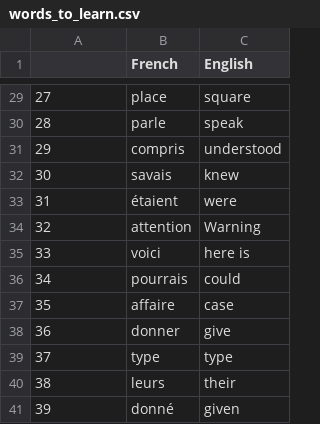
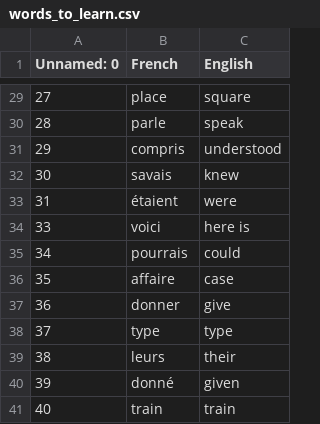
Before and after one commit to brenda-mwangi/Python-Mini-projects, a CSV file: 100 days of code projects/DAY 31 flash-card-project/data/words_to_learn.csv, drawn as a sheet; only a part is shown, gaps mark what is left out; the shorter side is filled out with more unchanged rows; the diff names each change by its address in the sheet, - before the commit and + after, or states it on an @@ line.

Commit message:
Update words_to_learn.csv

```diff
--- a/100 days of code projects/DAY 31 flash-card-project/data/words_to_learn.csv
+++ b/100 days of code projects/DAY 31 flash-card-project/data/words_to_learn.csv
@@ column A (Unnamed: 0) renumbered in row 1 @@
-row 34: 32 | attention | Warning
```
